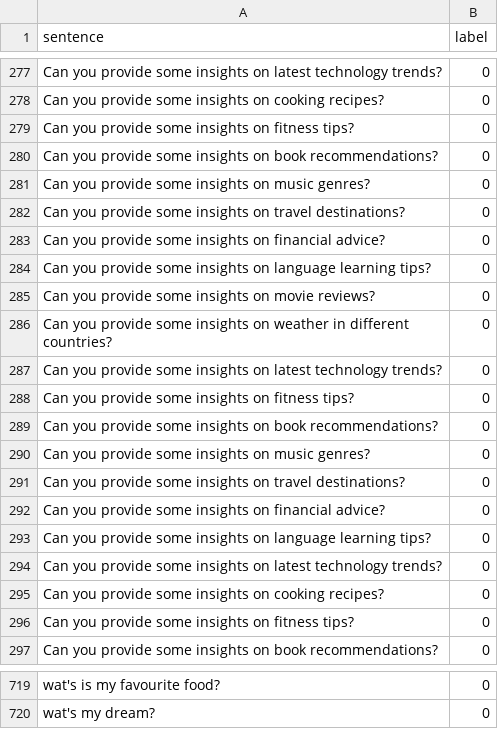
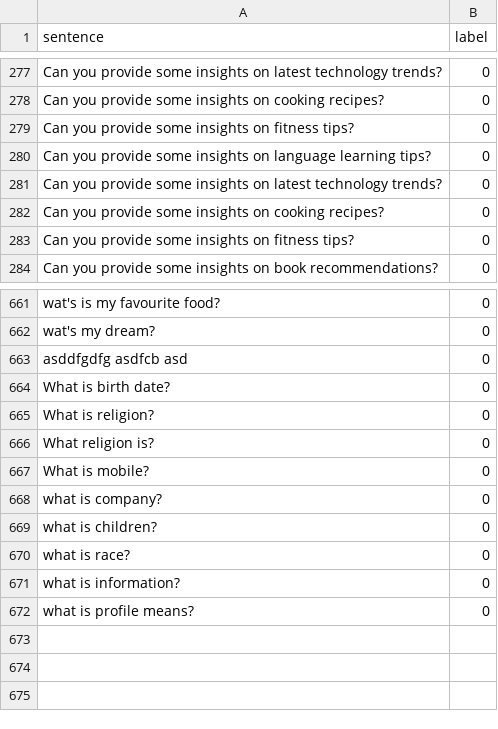
Before and after one commit to KaWengNg/DataSet, a CSV file: train_OutOfDomain.csv, drawn as a sheet; only a part is shown, gaps mark what is left out; the diff covers the shown part only.

```diff
--- a/train_OutOfDomain.csv
+++ b/train_OutOfDomain.csv
@@ -279,15 +279,2 @@ Can you provide some insights on cooking recipes?,0
 Can you provide some insights on fitness tips?,0
-Can you provide some insights on book recommendations?,0
-Can you provide some insights on music genres?,0
-Can you provide some insights on travel destinations?,0
-Can you provide some insights on financial advice?,0
-Can you provide some insights on language learning tips?,0
-Can you provide some insights on movie reviews?,0
-Can you provide some insights on weather in different countries?,0
-Can you provide some insights on latest technology trends?,0
-Can you provide some insights on fitness tips?,0
-Can you provide some insights on book recommendations?,0
-Can you provide some insights on music genres?,0
-Can you provide some insights on travel destinations?,0
-Can you provide some insights on financial advice?,0
 Can you provide some insights on language learning tips?,0
@@ -720 +662,11 @@ wat's is my favourite food?,0
 wat's  my dream?,0
+asddfgdfg asdfcb asd,0
+What is birth date?,0
+What is religion?,0
+What religion is?,0
+What is mobile?,0
+what is company?,0
+what is children?,0
+what is race?,0
+what is information?,0
+what is profile means?,0
```
Also changed, not shown: 45 removed rows elsewhere in this file.
